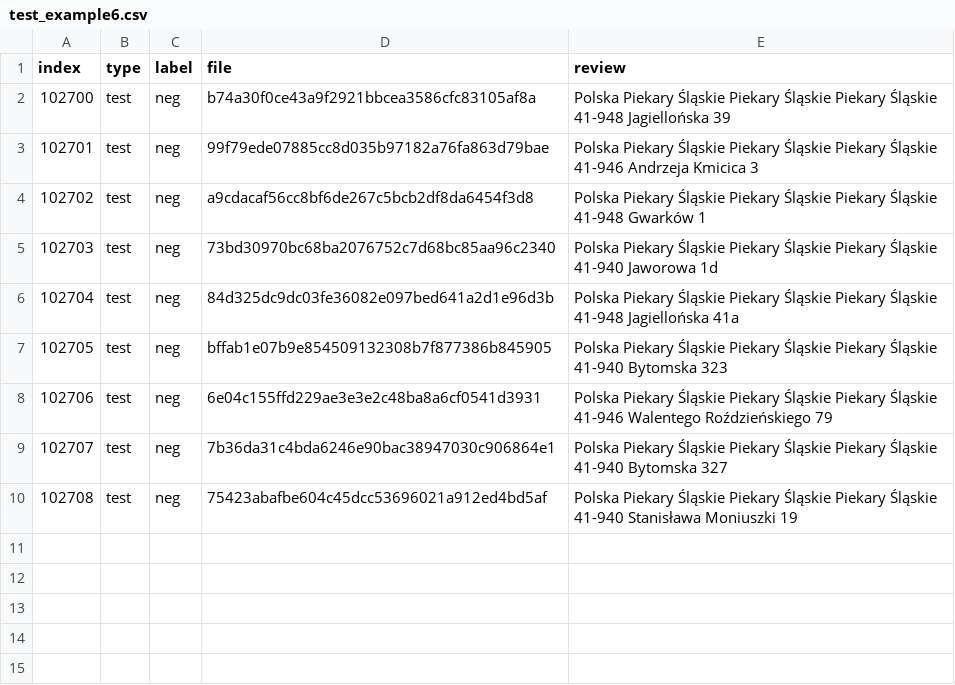
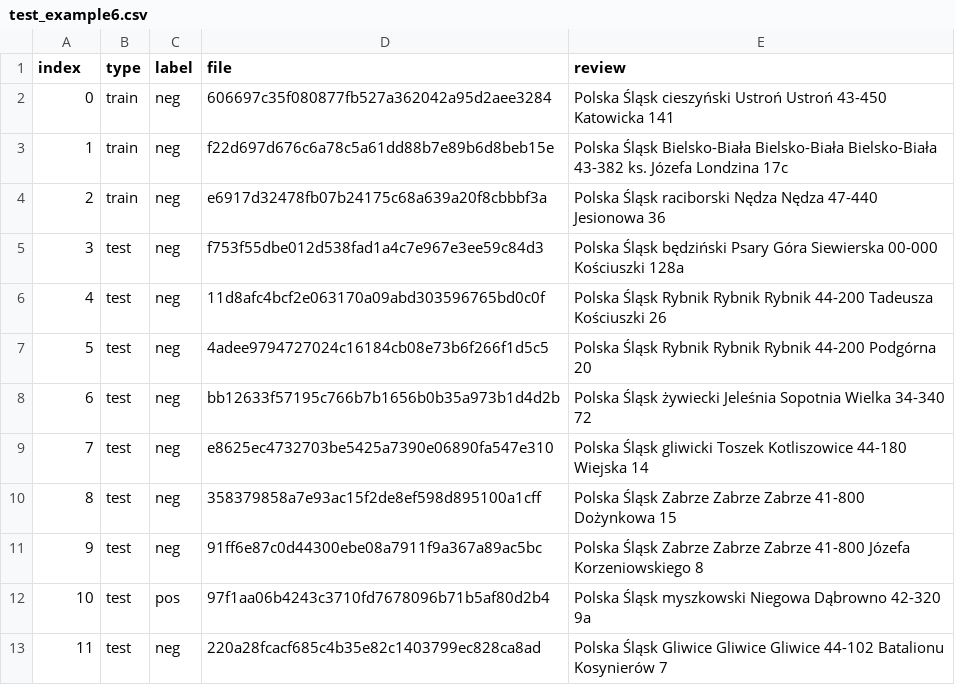
Before and after one commit to luxurno/DeliveryProject, a CSV file: ml/resources/test_example6.csv, drawn as a sheet; removed rows and columns are numbered as before the commit, all else as after; the diff names each change by its address in the sheet, - before the commit and + after, or states it on an @@ line.

```diff
--- a/ml/resources/test_example6.csv
+++ b/ml/resources/test_example6.csv
+row 2: 0 | train | neg | 606697c35f080877fb527a362042a95d2aee3284 | Polska Śląsk cieszyński Ustroń Ustroń 43-450 Katowicka 141
+row 3: 1 | train | neg | f22d697d676c6a78c5a61dd88b7e89b6d8beb15e | Polska Śląsk Bielsko-Biała Bielsko-Biała Bielsko-Biała 43-382 ks. Józefa Londzina 17c
+row 4: 2 | train | neg | e6917d32478fb07b24175c68a639a20f8cbbbf3a | Polska Śląsk raciborski Nędza Nędza 47-440 Jesionowa 36
@@ column A (index) renumbered from row 5 down @@
-D5 (file): b74a30f0ce43a9f2921bbcea3586cfc83105af8a
+D5 (file): f753f55dbe012d538fad1a4c7e967e3ee59c84d3
-E5 (review): Polska Piekary Śląskie Piekary Śląskie Piekary Śląskie 41-948 Jagiellońska 39
+E5 (review): Polska Śląsk będziński Psary Góra Siewierska 00-000 Kościuszki 128a
-D6 (file): 99f79ede07885cc8d035b97182a76fa863d79bae
+D6 (file): 11d8afc4bcf2e063170a09abd303596765bd0c0f
-E6 (review): Polska Piekary Śląskie Piekary Śląskie Piekary Śląskie 41-946 Andrzeja Kmicica 3
+E6 (review): Polska Śląsk Rybnik Rybnik Rybnik 44-200 Tadeusza Kościuszki 26
-D7 (file): a9cdacaf56cc8bf6de267c5bcb2df8da6454f3d8
+D7 (file): 4adee9794727024c16184cb08e73b6f266f1d5c5
-E7 (review): Polska Piekary Śląskie Piekary Śląskie Piekary Śląskie 41-948 Gwarków 1
+E7 (review): Polska Śląsk Rybnik Rybnik Rybnik 44-200 Podgórna 20
-D8 (file): 73bd30970bc68ba2076752c7d68bc85aa96c2340
+D8 (file): bb12633f57195c766b7b1656b0b35a973b1d4d2b
-E8 (review): Polska Piekary Śląskie Piekary Śląskie Piekary Śląskie 41-940 Jaworowa 1d
+E8 (review): Polska Śląsk żywiecki Jeleśnia Sopotnia Wielka 34-340 72
-D9 (file): 84d325dc9dc03fe36082e097bed641a2d1e96d3b
+D9 (file): e8625ec4732703be5425a7390e06890fa547e310
-E9 (review): Polska Piekary Śląskie Piekary Śląskie Piekary Śląskie 41-948 Jagiellońska 41a
+E9 (review): Polska Śląsk gliwicki Toszek Kotliszowice 44-180 Wiejska 14
-row 7: 102705 | test | neg | bffab1e07b9e854509132308b7f877386b845905 | Polska Piekary Śląskie Piekary Śląskie Piekary Śląskie 41-940 Bytomska 323
-D10 (file): 6e04c155ffd229ae3e3e2c48ba8a6cf0541d3931
+D10 (file): 358379858a7e93ac15f2de8ef598d895100a1cff
-E10 (review): Polska Piekary Śląskie Piekary Śląskie Piekary Śląskie 41-946 Walentego Roździeńskiego 79
+E10 (review): Polska Śląsk Zabrze Zabrze Zabrze 41-800 Dożynkowa 15
-D11 (file): 7b36da31c4bda6246e90bac38947030c906864e1
+D11 (file): 91ff6e87c0d44300ebe08a7911f9a367a89ac5bc
-E11 (review): Polska Piekary Śląskie Piekary Śląskie Piekary Śląskie 41-940 Bytomska 327
+E11 (review): Polska Śląsk Zabrze Zabrze Zabrze 41-800 Józefa Korzeniowskiego 8
+row 12: 10 | test | pos | 97f1aa06b4243c3710fd7678096b71b5af80d2b4 | Polska Śląsk myszkowski Niegowa Dąbrowno 42-320 9a
-D13 (file): 75423abafbe604c45dcc53696021a912ed4bd5af
+D13 (file): 220a28fcacf685c4b35e82c1403799ec828ca8ad
-E13 (review): Polska Piekary Śląskie Piekary Śląskie Piekary Śląskie 41-940 Stanisława Moniuszki 19
+E13 (review): Polska Śląsk Gliwice Gliwice Gliwice 44-102 Batalionu Kosynierów 7
```
Also changed, not shown: ml/resources/test_example4.csv, ml/resources/test_example5.csv, 30 other files.
